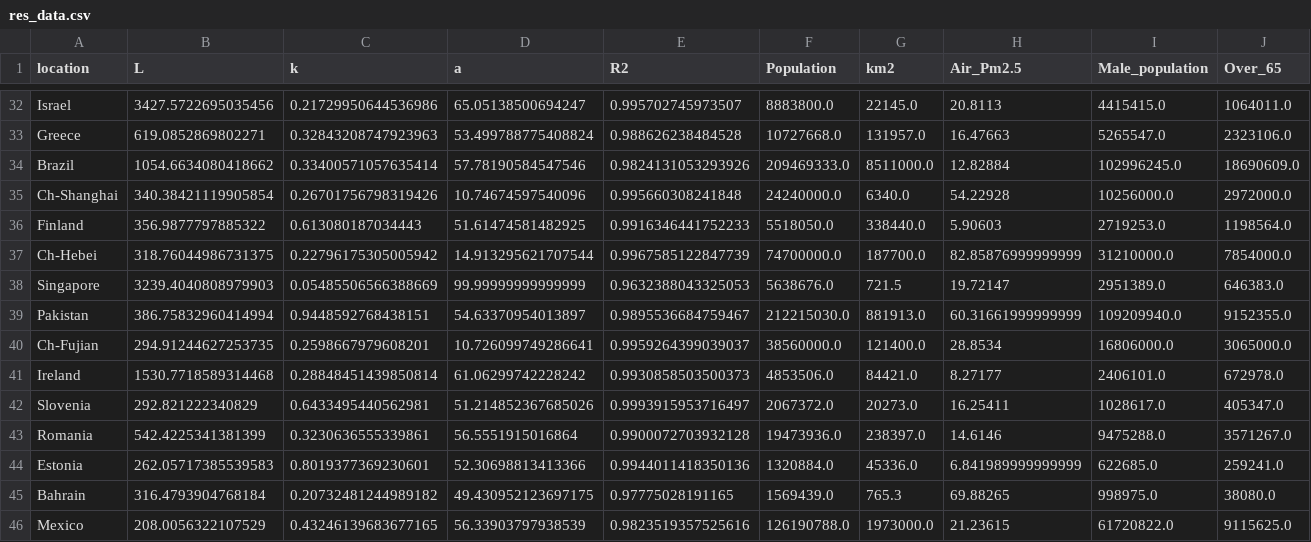
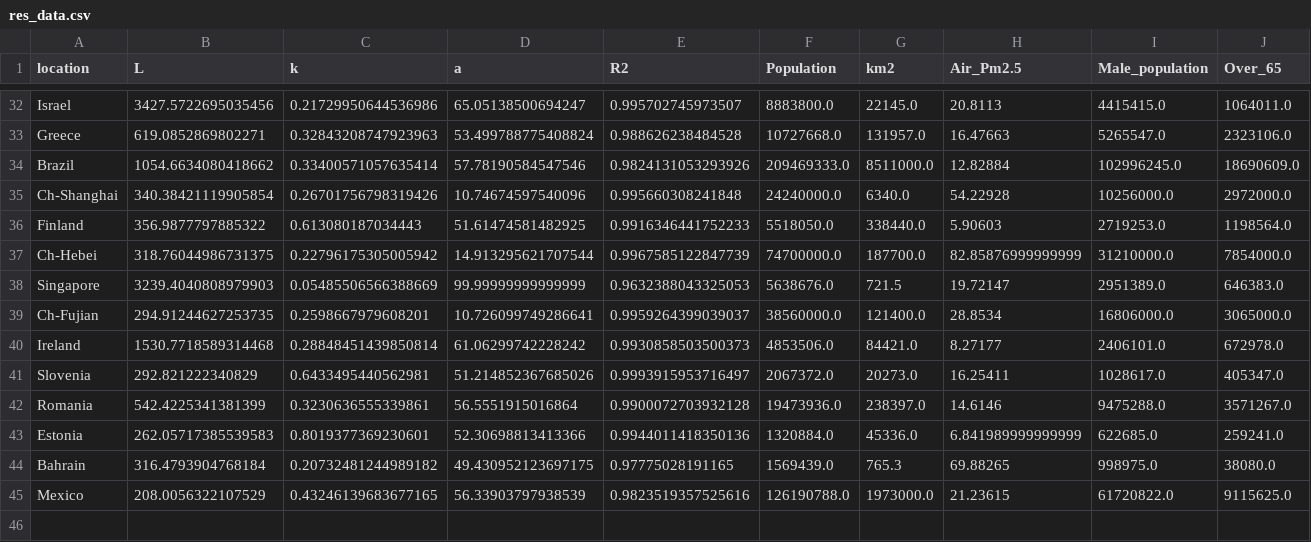
Before and after one commit to juliocrn94/CoronaVirus_ML, a CSV file: V2.0/res_data.csv, drawn as a sheet; only a part is shown, gaps mark what is left out; rows hold the shown columns only; the diff names each change by its address in the sheet, - before the commit and + after, or states it on an @@ line.

Commit message:
added results df and updated data

```diff
--- a/V2.0/res_data.csv
+++ b/V2.0/res_data.csv
-row 39: Pakistan | 386.75832960414994 | 0.9448592768438151 | 54.63370954013897 | 0.9895536684759467 | 212215030.0 | 881913.0 | 60.31661999999999 | 109209940.0 | 9152355.0
```
Also changed, not shown: 1 other file.
